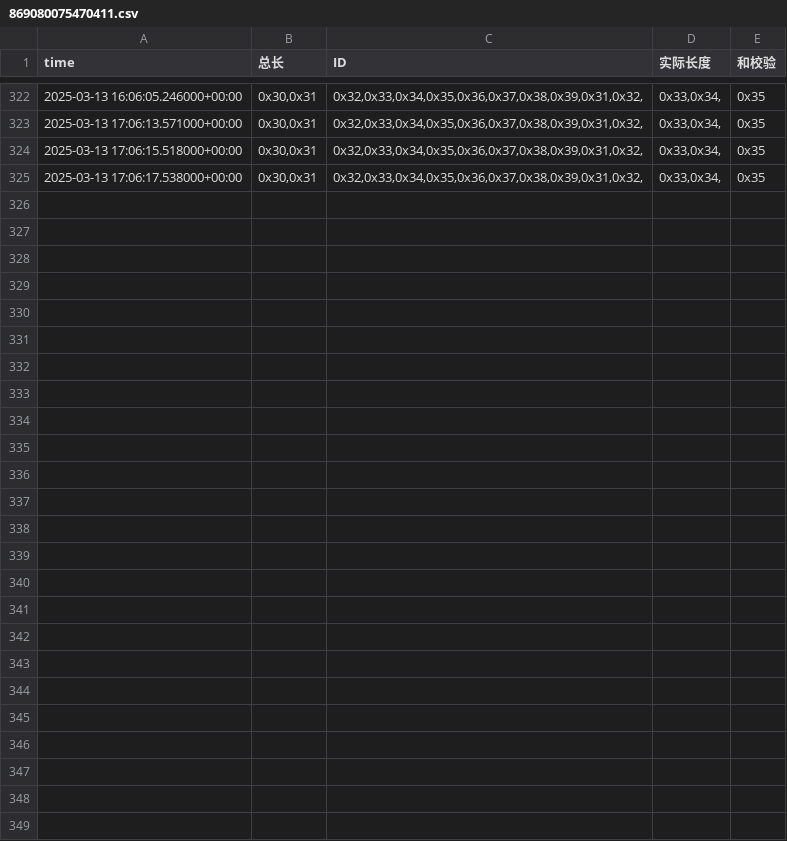
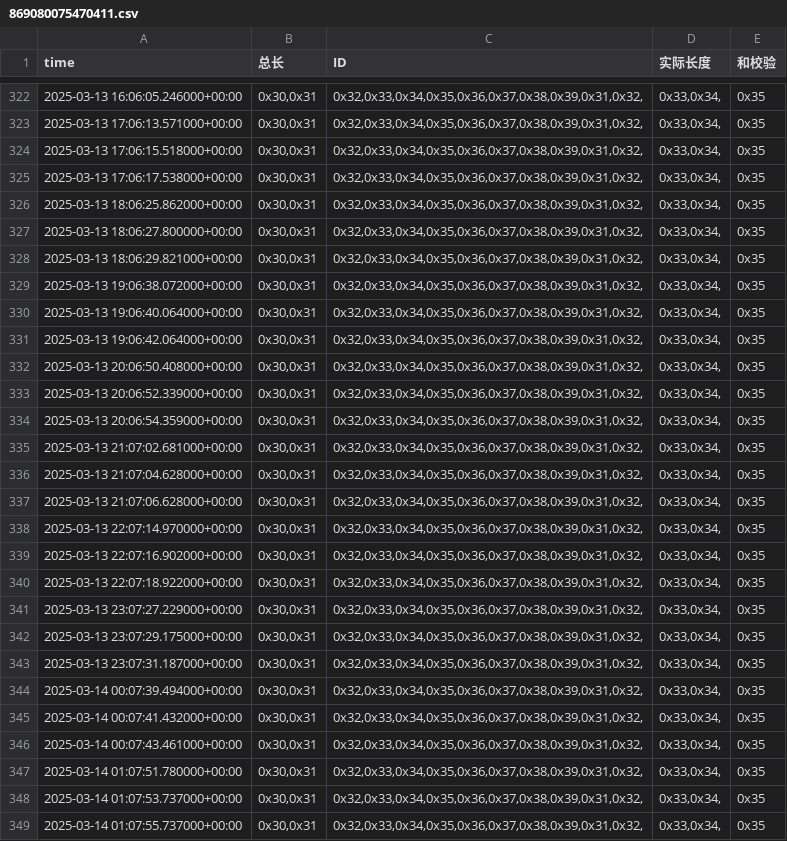
Before and after one commit to weichencsu/amman2503, a CSV file: sensorCSV/869080075470411.csv, drawn as a sheet; only a part is shown, gaps mark what is left out.

```diff
--- a/sensorCSV/869080075470411.csv
+++ b/sensorCSV/869080075470411.csv
@@ -325 +325,25 @@ time,总长,ID,实际长度,和校验
 2025-03-13 17:06:17.538000+00:00,"0x30,0x31","0x32,0x33,0x34,0x35,0x36,0x37,0x38,0x39,0x31,0x32,","0x33,0x34,",0x35
+2025-03-13 18:06:25.862000+00:00,"0x30,0x31","0x32,0x33,0x34,0x35,0x36,0x37,0x38,0x39,0x31,0x32,","0x33,0x34,",0x35
+2025-03-13 18:06:27.800000+00:00,"0x30,0x31","0x32,0x33,0x34,0x35,0x36,0x37,0x38,0x39,0x31,0x32,","0x33,0x34,",0x35
+2025-03-13 18:06:29.821000+00:00,"0x30,0x31","0x32,0x33,0x34,0x35,0x36,0x37,0x38,0x39,0x31,0x32,","0x33,0x34,",0x35
+2025-03-13 19:06:38.072000+00:00,"0x30,0x31","0x32,0x33,0x34,0x35,0x36,0x37,0x38,0x39,0x31,0x32,","0x33,0x34,",0x35
+2025-03-13 19:06:40.064000+00:00,"0x30,0x31","0x32,0x33,0x34,0x35,0x36,0x37,0x38,0x39,0x31,0x32,","0x33,0x34,",0x35
+2025-03-13 19:06:42.064000+00:00,"0x30,0x31","0x32,0x33,0x34,0x35,0x36,0x37,0x38,0x39,0x31,0x32,","0x33,0x34,",0x35
+2025-03-13 20:06:50.408000+00:00,"0x30,0x31","0x32,0x33,0x34,0x35,0x36,0x37,0x38,0x39,0x31,0x32,","0x33,0x34,",0x35
+2025-03-13 20:06:52.339000+00:00,"0x30,0x31","0x32,0x33,0x34,0x35,0x36,0x37,0x38,0x39,0x31,0x32,","0x33,0x34,",0x35
+2025-03-13 20:06:54.359000+00:00,"0x30,0x31","0x32,0x33,0x34,0x35,0x36,0x37,0x38,0x39,0x31,0x32,","0x33,0x34,",0x35
+2025-03-13 21:07:02.681000+00:00,"0x30,0x31","0x32,0x33,0x34,0x35,0x36,0x37,0x38,0x39,0x31,0x32,","0x33,0x34,",0x35
+2025-03-13 21:07:04.628000+00:00,"0x30,0x31","0x32,0x33,0x34,0x35,0x36,0x37,0x38,0x39,0x31,0x32,","0x33,0x34,",0x35
+2025-03-13 21:07:06.628000+00:00,"0x30,0x31","0x32,0x33,0x34,0x35,0x36,0x37,0x38,0x39,0x31,0x32,","0x33,0x34,",0x35
+2025-03-13 22:07:14.970000+00:00,"0x30,0x31","0x32,0x33,0x34,0x35,0x36,0x37,0x38,0x39,0x31,0x32,","0x33,0x34,",0x35
+2025-03-13 22:07:16.902000+00:00,"0x30,0x31","0x32,0x33,0x34,0x35,0x36,0x37,0x38,0x39,0x31,0x32,","0x33,0x34,",0x35
+2025-03-13 22:07:18.922000+00:00,"0x30,0x31","0x32,0x33,0x34,0x35,0x36,0x37,0x38,0x39,0x31,0x32,","0x33,0x34,",0x35
+2025-03-13 23:07:27.229000+00:00,"0x30,0x31","0x32,0x33,0x34,0x35,0x36,0x37,0x38,0x39,0x31,0x32,","0x33,0x34,",0x35
+2025-03-13 23:07:29.175000+00:00,"0x30,0x31","0x32,0x33,0x34,0x35,0x36,0x37,0x38,0x39,0x31,0x32,","0x33,0x34,",0x35
+2025-03-13 23:07:31.187000+00:00,"0x30,0x31","0x32,0x33,0x34,0x35,0x36,0x37,0x38,0x39,0x31,0x32,","0x33,0x34,",0x35
+2025-03-14 00:07:39.494000+00:00,"0x30,0x31","0x32,0x33,0x34,0x35,0x36,0x37,0x38,0x39,0x31,0x32,","0x33,0x34,",0x35
+2025-03-14 00:07:41.432000+00:00,"0x30,0x31","0x32,0x33,0x34,0x35,0x36,0x37,0x38,0x39,0x31,0x32,","0x33,0x34,",0x35
+2025-03-14 00:07:43.461000+00:00,"0x30,0x31","0x32,0x33,0x34,0x35,0x36,0x37,0x38,0x39,0x31,0x32,","0x33,0x34,",0x35
+2025-03-14 01:07:51.780000+00:00,"0x30,0x31","0x32,0x33,0x34,0x35,0x36,0x37,0x38,0x39,0x31,0x32,","0x33,0x34,",0x35
+2025-03-14 01:07:53.737000+00:00,"0x30,0x31","0x32,0x33,0x34,0x35,0x36,0x37,0x38,0x39,0x31,0x32,","0x33,0x34,",0x35
+2025-03-14 01:07:55.737000+00:00,"0x30,0x31","0x32,0x33,0x34,0x35,0x36,0x37,0x38,0x39,0x31,0x32,","0x33,0x34,",0x35
```
